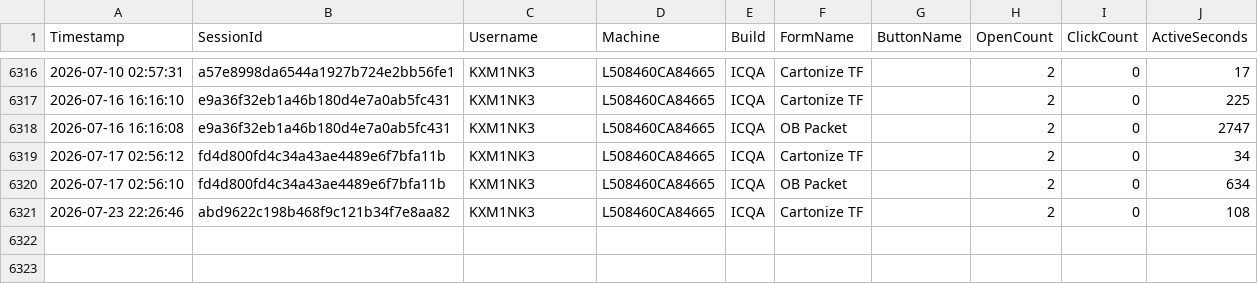
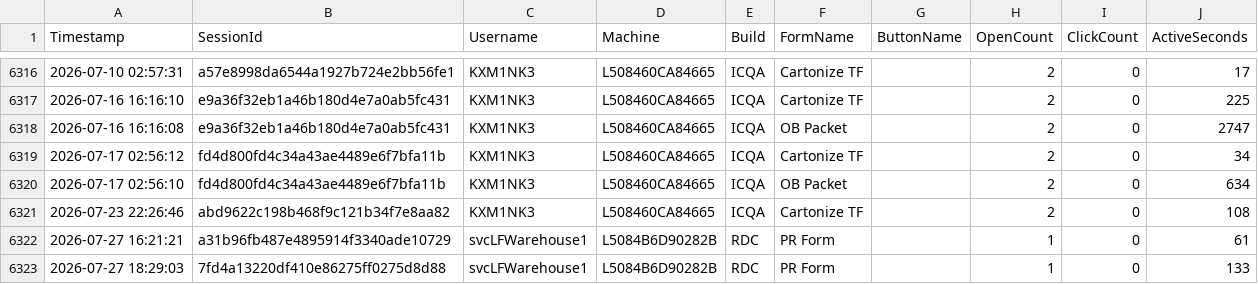
Before and after one commit to ixservices-bit/ixservices.github.io, a CSV file: data/FeatureUsage.csv, drawn as a sheet; only a part is shown, gaps mark what is left out.

```diff
--- a/data/FeatureUsage.csv
+++ b/data/FeatureUsage.csv
@@ -6321 +6321,3 @@ Timestamp,SessionId,Username,Machine,Build,FormName,ButtonName,OpenCount,ClickCo
 2026-07-23 22:26:46,abd9622c198b468f9c121b34f7e8aa82,KXM1NK3,L508460CA84665,ICQA,Cartonize TF,,2,0,108
+2026-07-27 16:21:21,a31b96fb487e4895914f3340ade10729,svcLFWarehouse1,L5084B6D90282B,RDC,PR Form,,1,0,61
+2026-07-27 18:29:03,7fd4a13220df410e86275ff0275d8d88,svcLFWarehouse1,L5084B6D90282B,RDC,PR Form,,1,0,133
```
Also changed, not shown: data/UserUsage.csv, 1 other file.
